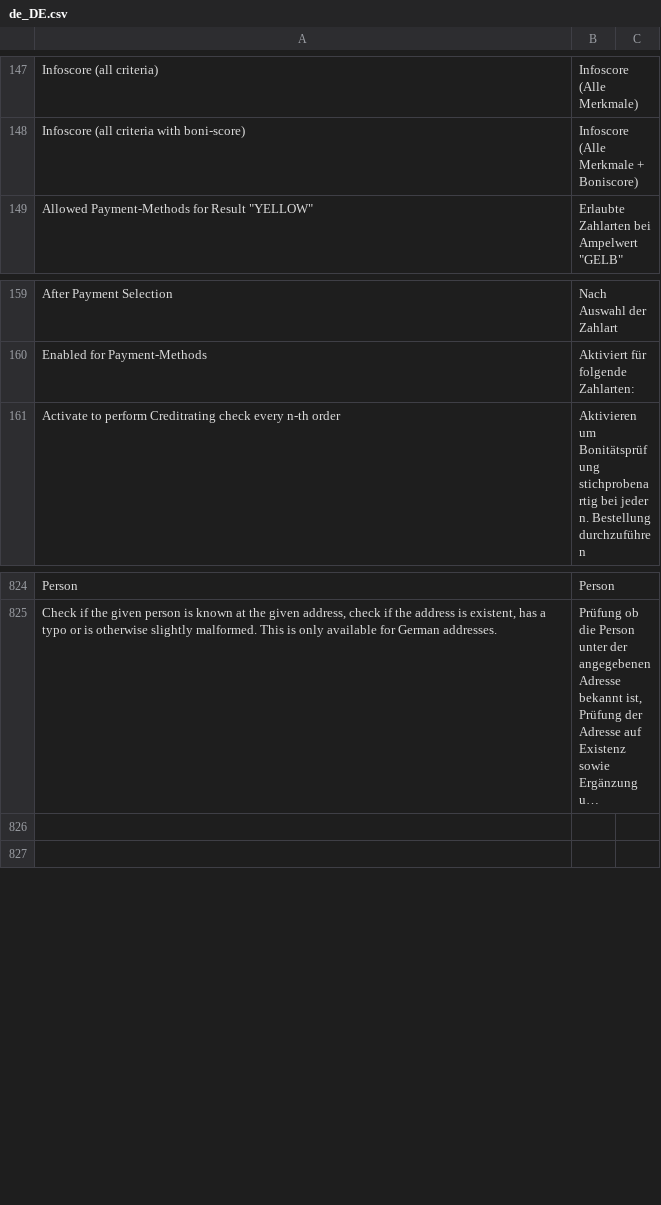
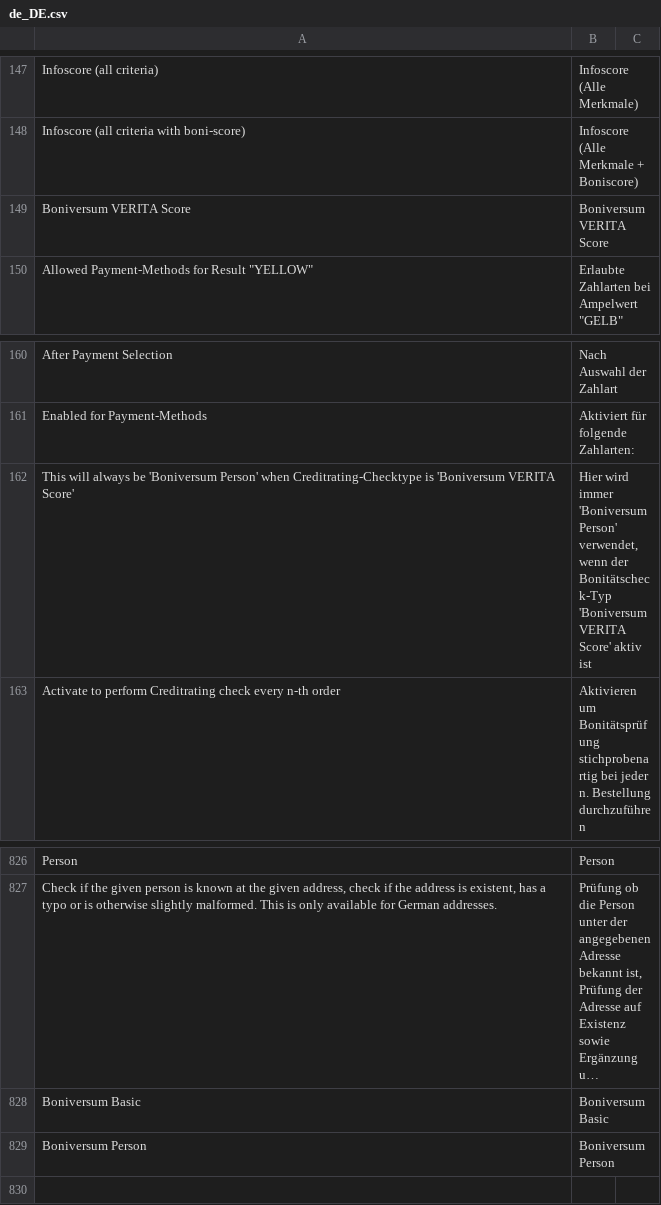
Before and after one commit to PAYONE-GmbH/magento-2, a CSV file: i18n/de_DE.csv, drawn as a sheet; only a part is shown, gaps mark what is left out; long unchanged cells end in …; addresses are those after the commit; the diff names each change by its address in the sheet, - before the commit and + after, or states it on an @@ line.

Commit message:
Add options, values and translations for Boniversum features

```diff
--- a/i18n/de_DE.csv
+++ b/i18n/de_DE.csv
+row 149: Boniversum VERITA Score | Boniversum VERITA Score
+row 162: This will always be 'Boniversum Person' when Creditrating-Checktype is 'Boniversum VERITA Score' | Hier wird immer 'Boniversum Person' verwendet, wenn der Bonitätscheck-Typ 'Boniversum VERITA Score' aktiv ist
-row 828: (empty)
+row 828: Boniversum Basic | Boniversum Basic
+row 829: Boniversum Person | Boniversum Person
```
Also changed, not shown: 4 other files.
